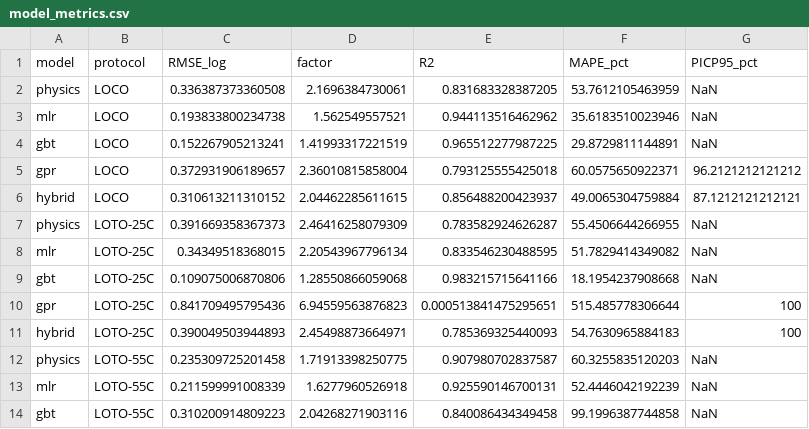
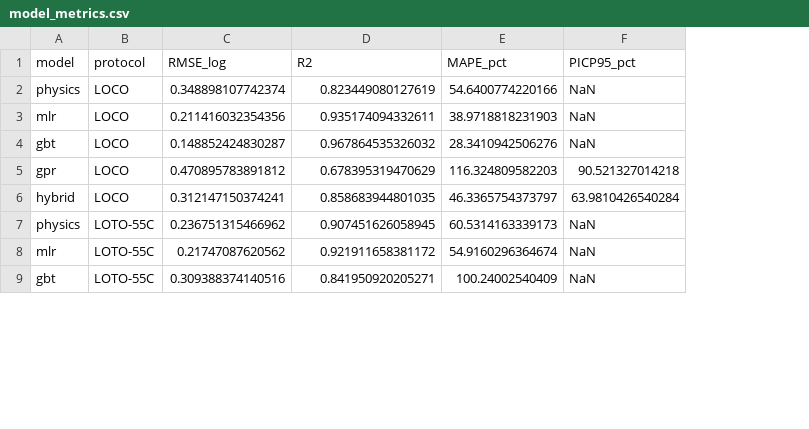
Before and after one commit to ikytool/AA3003-FSW-corrosion-fatigue-ML, a CSV file: data/derived/model_metrics.csv, drawn as a sheet; only a part is shown; removed rows and columns are numbered as before the commit, all else as after; the diff covers the shown part only; the diff names each change by its address in the sheet, - before the commit and + after, or states it on an @@ line.

```diff
--- a/data/derived/model_metrics.csv
+++ b/data/derived/model_metrics.csv
-column D (factor), rows 2-6: 2.1696384730061 | 1.562549557521 | 1.41993317221519 | 2.36010815858004 | 2.04462285611615; rows 12-14: 1.71913398250775 | 1.6277960526918 | 2.04268271903116
-C2 (RMSE_log): 0.336387373360508
+C2 (RMSE_log): 0.348898107742374
-D2 (R2): 0.831683328387205
+D2 (R2): 0.823449080127619
-E2 (MAPE_pct): 53.7612105463959
+E2 (MAPE_pct): 54.6400774220166
-C3 (RMSE_log): 0.193833800234738
+C3 (RMSE_log): 0.211416032354356
-D3 (R2): 0.944113516462962
+D3 (R2): 0.935174094332611
-E3 (MAPE_pct): 35.6183510023946
+E3 (MAPE_pct): 38.9718818231903
-C4 (RMSE_log): 0.152267905213241
+C4 (RMSE_log): 0.148852424830287
-D4 (R2): 0.965512277987225
+D4 (R2): 0.967864535326032
-E4 (MAPE_pct): 29.8729811144891
+E4 (MAPE_pct): 28.3410942506276
-C5 (RMSE_log): 0.372931906189657
+C5 (RMSE_log): 0.470895783891812
-D5 (R2): 0.793125555425018
+D5 (R2): 0.678395319470629
-E5 (MAPE_pct): 60.0575650922371
+E5 (MAPE_pct): 116.324809582203
-F5 (PICP95_pct): 96.2121212121212
+F5 (PICP95_pct): 90.521327014218
-C6 (RMSE_log): 0.310613211310152
+C6 (RMSE_log): 0.312147150374241
-D6 (R2): 0.856488200423937
+D6 (R2): 0.858683944801035
-E6 (MAPE_pct): 49.0065304759884
+E6 (MAPE_pct): 46.3365754373797
-F6 (PICP95_pct): 87.1212121212121
+F6 (PICP95_pct): 63.9810426540284
-row 7: physics | LOTO-25C | 0.391669358367373 | 2.46416258079309 | 0.783582924626287 | 55.4506644266955 | NaN
-row 8: mlr | LOTO-25C | 0.34349518368015 | 2.20543967796134 | 0.833546230488595 | 51.7829414349082 | NaN
-row 9: gbt | LOTO-25C | 0.109075006870806 | 1.28550866059068 | 0.983215715641166 | 18.1954237908668 | NaN
-row 10: gpr | LOTO-25C | 0.841709495795436 | 6.94559563876823 | 0.000513841475295651 | 515.485778306644 | 100
-row 11: hybrid | LOTO-25C | 0.390049503944893 | 2.45498873664971 | 0.785369325440093 | 54.7630965884183 | 100
-C7 (RMSE_log): 0.235309725201458
+C7 (RMSE_log): 0.236751315466962
-D7 (R2): 0.907980702837587
+D7 (R2): 0.907451626058945
-E7 (MAPE_pct): 60.3255835120203
+E7 (MAPE_pct): 60.5314163339173
-C8 (RMSE_log): 0.211599991008339
+C8 (RMSE_log): 0.21747087620562
-D8 (R2): 0.925590146700131
+D8 (R2): 0.921911658381172
-E8 (MAPE_pct): 52.4446042192239
+E8 (MAPE_pct): 54.9160296364674
-C9 (RMSE_log): 0.310200914809223
+C9 (RMSE_log): 0.309388374140516
-D9 (R2): 0.840086434349458
+D9 (R2): 0.841950920205271
-E9 (MAPE_pct): 99.1996387744858
+E9 (MAPE_pct): 100.24002540409
```
Also changed, not shown: 1 added row, 5 removed rows and 7 edited cells elsewhere in this file, data/derived/design_map.csv, data/derived/eta_surface.csv, 33 other files.
